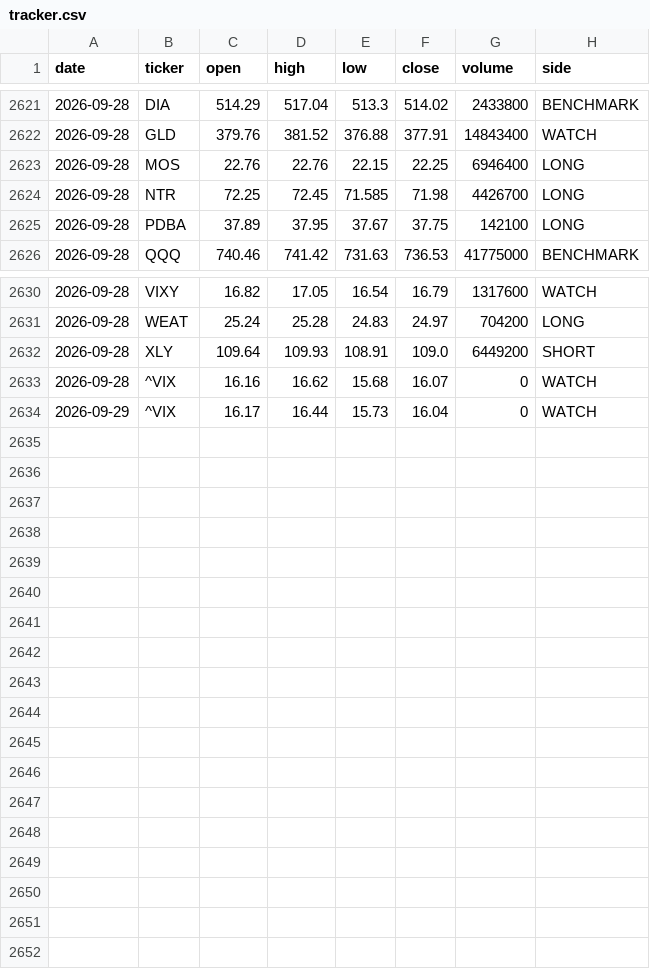
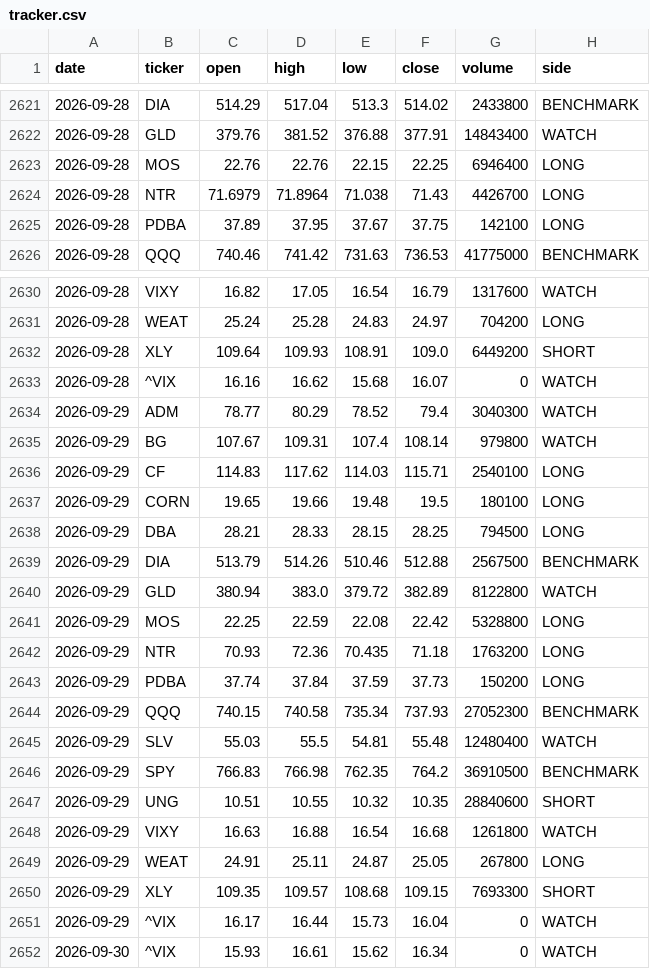
Before and after one commit to gohjhb92/Iran-War, a CSV file: docs/food-shock/tracker.csv, drawn as a sheet; only a part is shown, gaps mark what is left out.

```diff
--- a/docs/food-shock/tracker.csv
+++ b/docs/food-shock/tracker.csv
@@ -2623,3 +2623,3 @@ date,ticker,open,high,low,close,volume,side
 2026-09-28,MOS,22.76,22.76,22.15,22.25,6946400,LONG
-2026-09-28,NTR,72.25,72.45,71.585,71.98,4426700,LONG
+2026-09-28,NTR,71.6979,71.8964,71.038,71.43,4426700,LONG
 2026-09-28,PDBA,37.89,37.95,37.67,37.75,142100,LONG
@@ -2633,2 +2633,20 @@ date,ticker,open,high,low,close,volume,side
 2026-09-28,^VIX,16.16,16.62,15.68,16.07,0,WATCH
+2026-09-29,ADM,78.77,80.29,78.52,79.4,3040300,WATCH
+2026-09-29,BG,107.67,109.31,107.4,108.14,979800,WATCH
+2026-09-29,CF,114.83,117.62,114.03,115.71,2540100,LONG
+2026-09-29,CORN,19.65,19.66,19.48,19.5,180100,LONG
+2026-09-29,DBA,28.21,28.33,28.15,28.25,794500,LONG
+2026-09-29,DIA,513.79,514.26,510.46,512.88,2567500,BENCHMARK
+2026-09-29,GLD,380.94,383.0,379.72,382.89,8122800,WATCH
+2026-09-29,MOS,22.25,22.59,22.08,22.42,5328800,LONG
+2026-09-29,NTR,70.93,72.36,70.435,71.18,1763200,LONG
+2026-09-29,PDBA,37.74,37.84,37.59,37.73,150200,LONG
+2026-09-29,QQQ,740.15,740.58,735.34,737.93,27052300,BENCHMARK
+2026-09-29,SLV,55.03,55.5,54.81,55.48,12480400,WATCH
+2026-09-29,SPY,766.83,766.98,762.35,764.2,36910500,BENCHMARK
+2026-09-29,UNG,10.51,10.55,10.32,10.35,28840600,SHORT
+2026-09-29,VIXY,16.63,16.88,16.54,16.68,1261800,WATCH
+2026-09-29,WEAT,24.91,25.11,24.87,25.05,267800,LONG
+2026-09-29,XLY,109.35,109.57,108.68,109.15,7693300,SHORT
 2026-09-29,^VIX,16.17,16.44,15.73,16.04,0,WATCH
+2026-09-30,^VIX,15.93,16.61,15.62,16.34,0,WATCH
```
Also changed, not shown: food-shock/tracker.csv.
